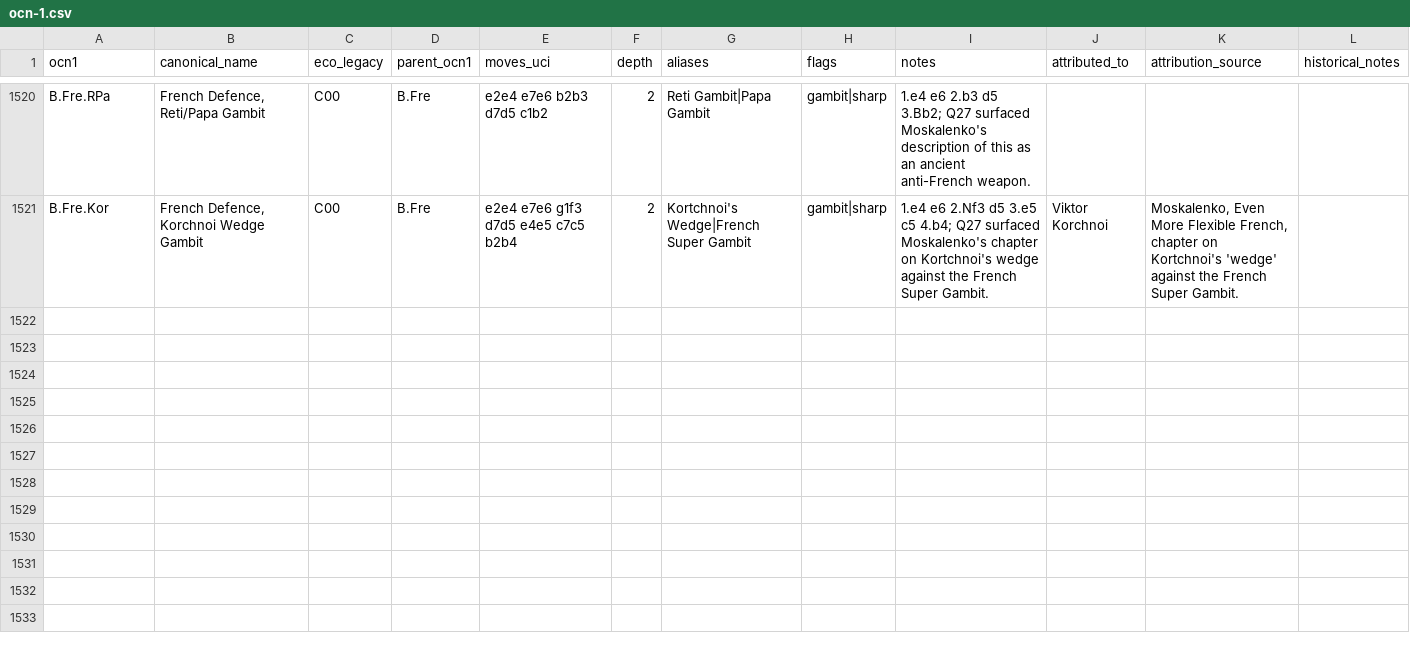
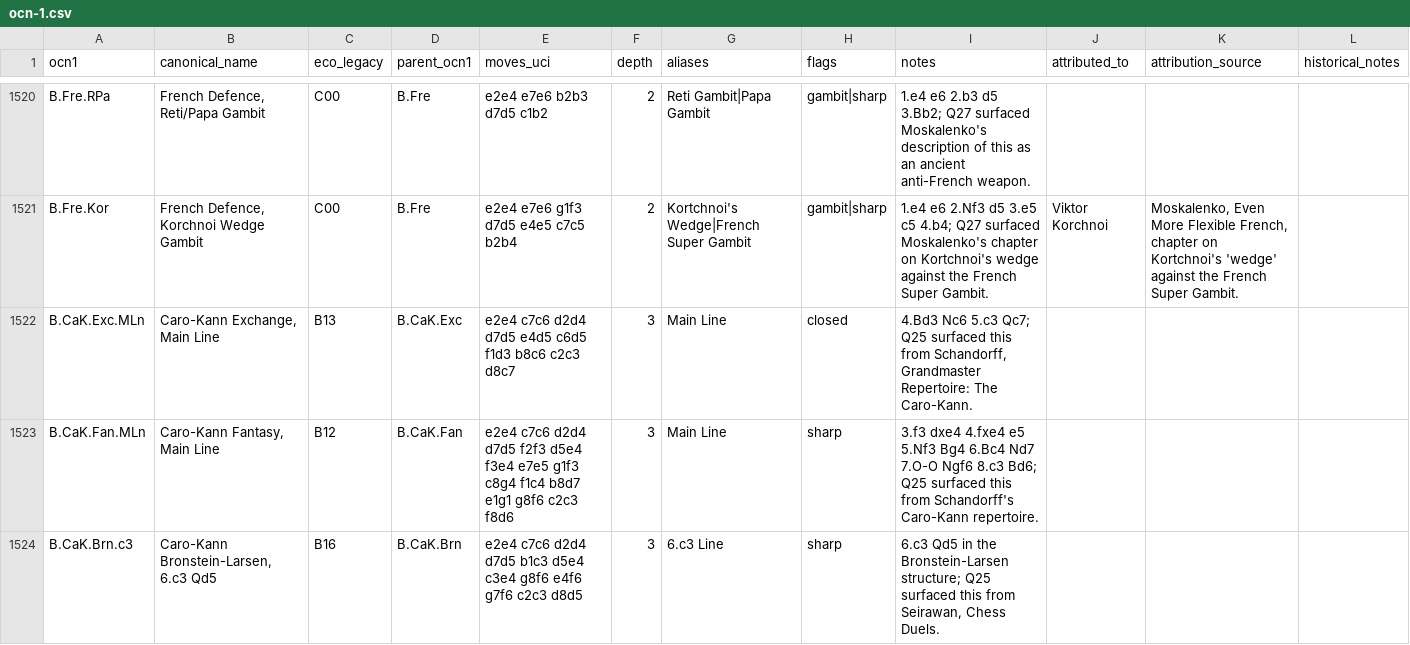
Before and after one commit to escacsfigueres/ocn, a CSV file: catalog/ocn-1.csv, drawn as a sheet; only a part is shown, gaps mark what is left out.

Commit message:
Add NotebookLM-backed Caro-Kann child lines

```diff
--- a/catalog/ocn-1.csv
+++ b/catalog/ocn-1.csv
@@ -1521 +1521,4 @@ B.Fre.RPa,"French Defence, Reti/Papa Gambit",C00,B.Fre,e2e4 e7e6 b2b3 d7d5 c1b2,
 B.Fre.Kor,"French Defence, Korchnoi Wedge Gambit",C00,B.Fre,e2e4 e7e6 g1f3 d7d5 e4e5 c7c5 b2b4,2,Kortchnoi's Wedge|French Super Gambit,gambit|sharp,"1.e4 e6 2.Nf3 d5 3.e5 c5 4.b4; Q27 surfaced Moskalenko's chapter on Kortchnoi's wedge against the French Super Gambit.",Viktor Korchnoi,"Moskalenko, Even More Flexible French, chapter on Kortchnoi's 'wedge' against the French Super Gambit.",
+B.CaK.Exc.MLn,"Caro-Kann Exchange, Main Line",B13,B.CaK.Exc,e2e4 c7c6 d2d4 d7d5 e4d5 c6d5 f1d3 b8c6 c2c3 d8c7,3,Main Line,closed,"4.Bd3 Nc6 5.c3 Qc7; Q25 surfaced this from Schandorff, Grandmaster Repertoire: The Caro-Kann.",,,
+B.CaK.Fan.MLn,"Caro-Kann Fantasy, Main Line",B12,B.CaK.Fan,e2e4 c7c6 d2d4 d7d5 f2f3 d5e4 f3e4 e7e5 g1f3 c8g4 f1c4 b8d7 e1g1 g8f6 c2c3 f8d6,3,Main Line,sharp,"3.f3 dxe4 4.fxe4 e5 5.Nf3 Bg4 6.Bc4 Nd7 7.O-O Ngf6 8.c3 Bd6; Q25 surfaced this from Schandorff's Caro-Kann repertoire.",,,
+B.CaK.Brn.c3,"Caro-Kann Bronstein-Larsen, 6.c3 Qd5",B16,B.CaK.Brn,e2e4 c7c6 d2d4 d7d5 b1c3 d5e4 c3e4 g8f6 e4f6 g7f6 c2c3 d8d5,3,6.c3 Line,sharp,"6.c3 Qd5 in the Bronstein-Larsen structure; Q25 surfaced this from Seirawan, Chess Duels.",,,
```
